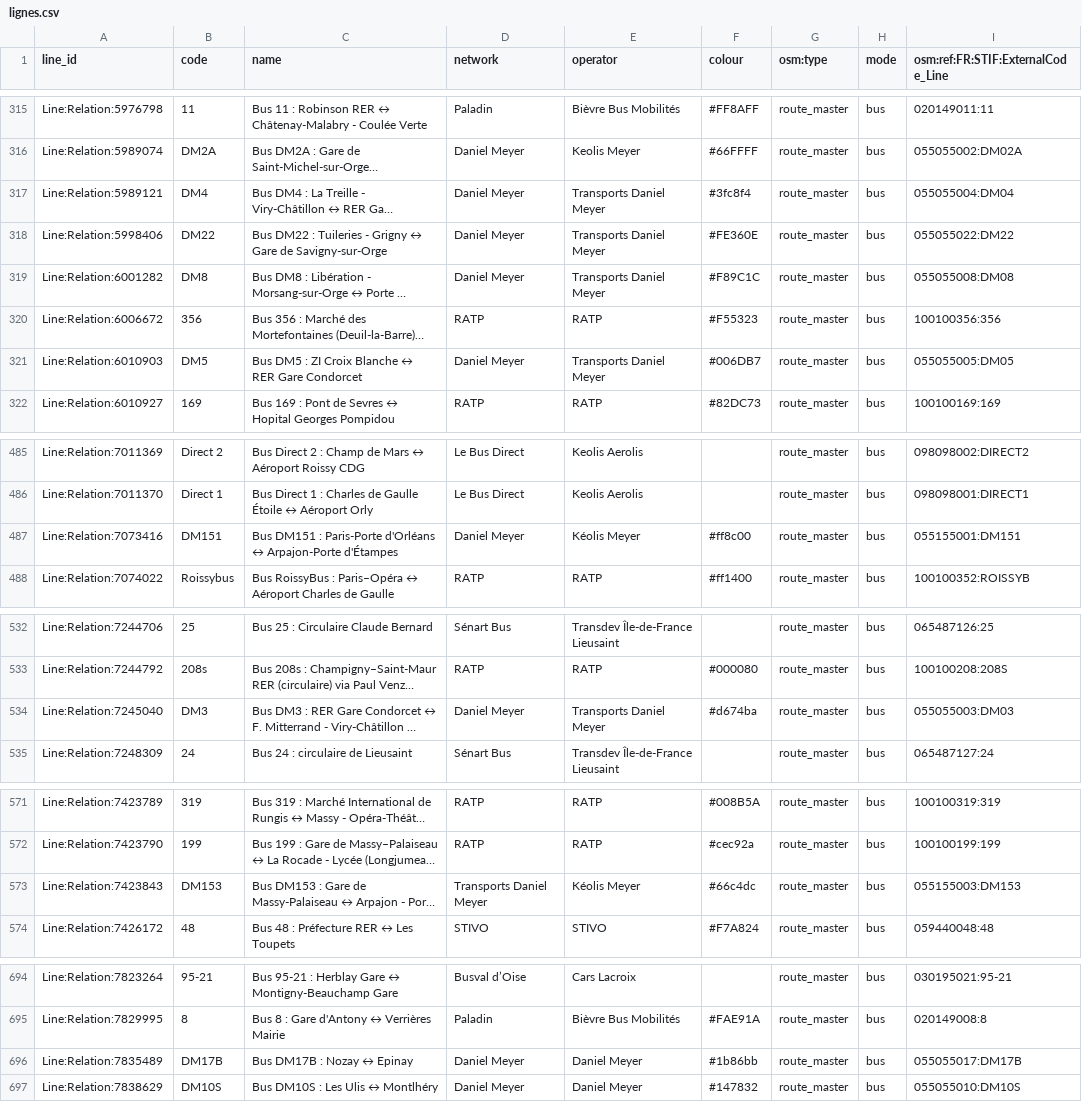
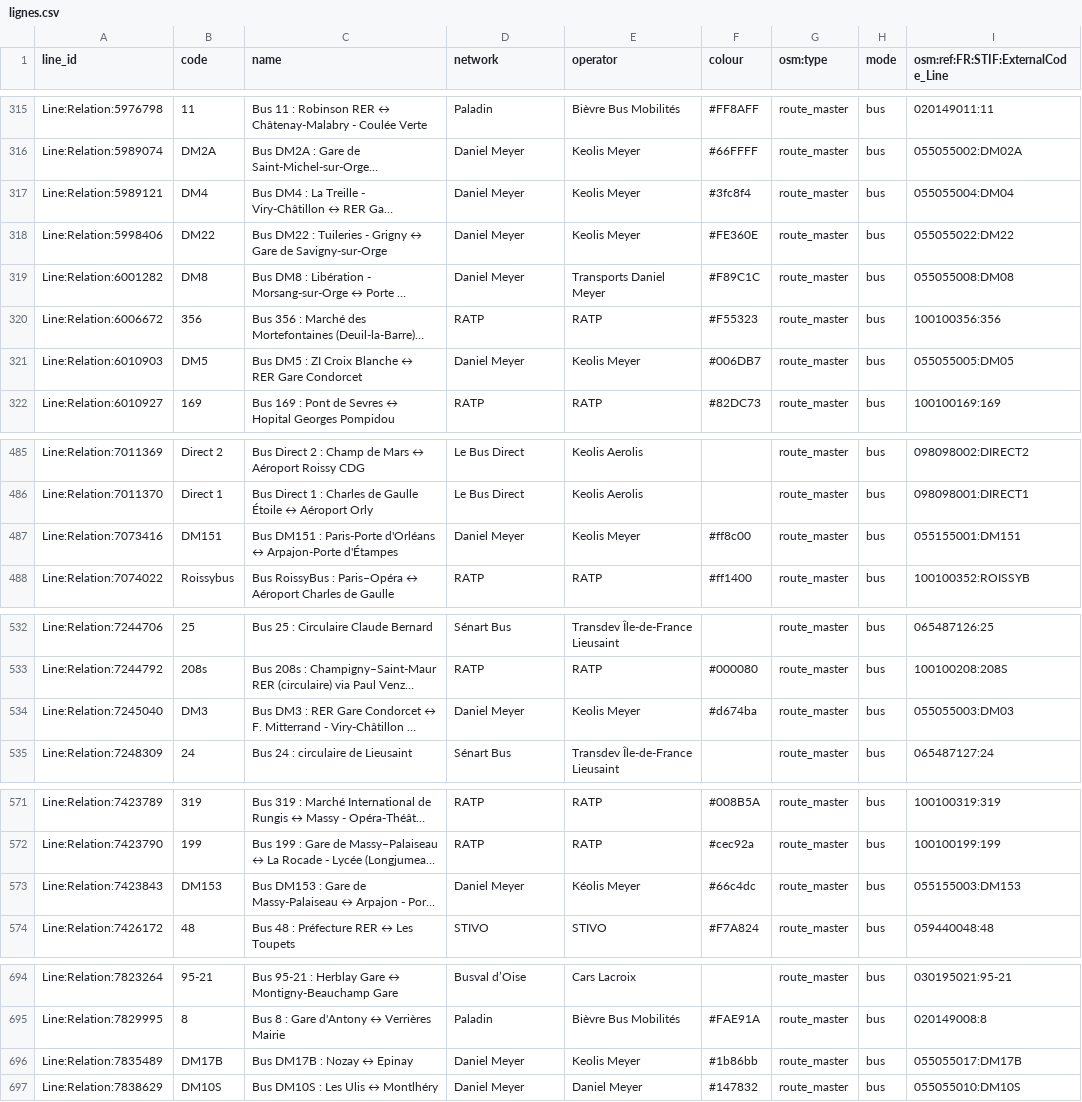
Before and after one commit to Jungle-Bus/ref-fr-STIF, a CSV file: data/lignes.csv, drawn as a sheet; only a part is shown, gaps mark what is left out; long unchanged cells end in …; the diff covers the shown part only; the diff names each change by its address in the sheet, - before the commit and + after, or states it on an @@ line.

```diff
--- a/data/lignes.csv
+++ b/data/lignes.csv
-E317:E318 (operator): Transports Daniel Meyer
+E317:E318 (operator): Keolis Meyer
-E321 (operator): Transports Daniel Meyer
+E321 (operator): Keolis Meyer
-E487 (operator): Kéolis Meyer
+E487 (operator): Keolis Meyer
-E534 (operator): Transports Daniel Meyer
+E534 (operator): Keolis Meyer
-D573 (network): Transports Daniel Meyer
+D573 (network): Daniel Meyer
-E696 (operator): Daniel Meyer
+E696 (operator): Keolis Meyer
```
Also changed, not shown: 1 edited cell elsewhere in this file, data/idf_routes.csv, data/osmose_relations_with_coord.csv, 2 other files.
